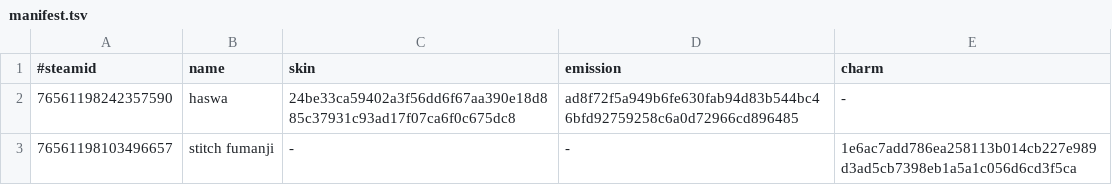
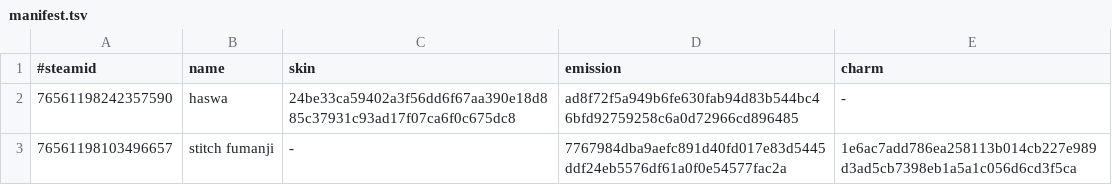
Before and after one commit to d1ll3x3/charm-skins-data, a TSV file: api/manifest.tsv, drawn as a sheet.

Commit message:
Update manifest

```diff
--- a/api/manifest.tsv
+++ b/api/manifest.tsv
@@ -2,2 +2,2 @@
 76561198242357590	haswa	24be33ca59402a3f56dd6f67aa390e18d885c37931c93ad17f07ca6f0c675dc8	ad8f72f5a949b6fe630fab94d83b544bc46bfd92759258c6a0d72966cd896485	-
-76561198103496657	stitch fumanji	-	-	1e6ac7add786ea258113b014cb227e989d3ad5cb7398eb1a5a1c056d6cd3f5ca
+76561198103496657	stitch fumanji	-	7767984dba9aefc891d40fd017e83d5445ddf24eb5576df61a0f0e54577fac2a	1e6ac7add786ea258113b014cb227e989d3ad5cb7398eb1a5a1c056d6cd3f5ca
```
